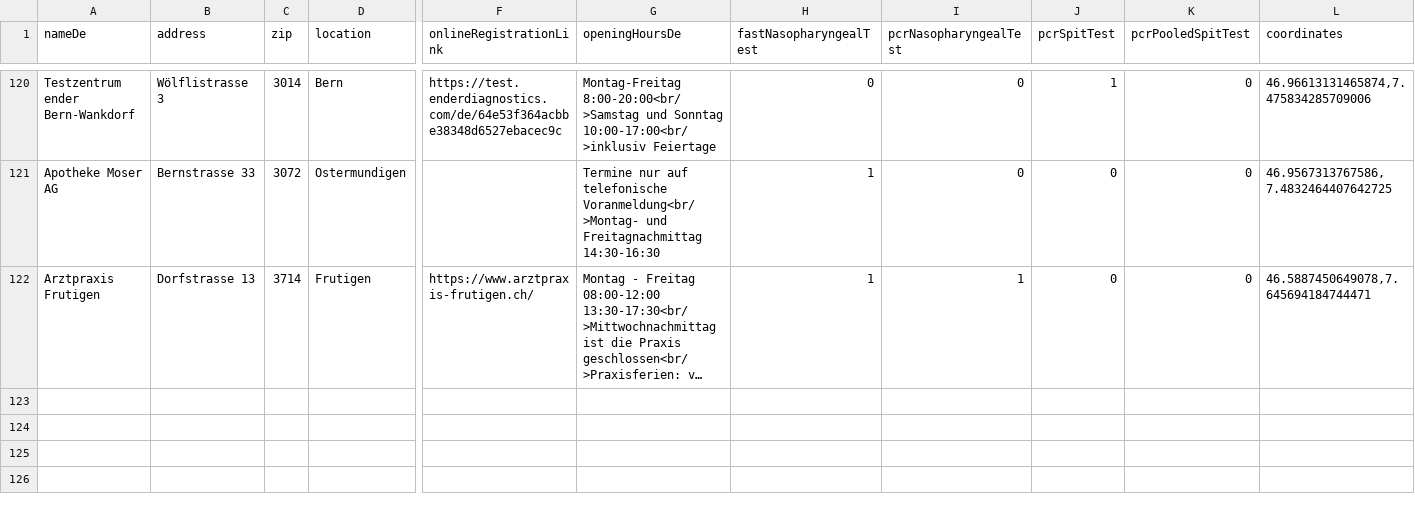
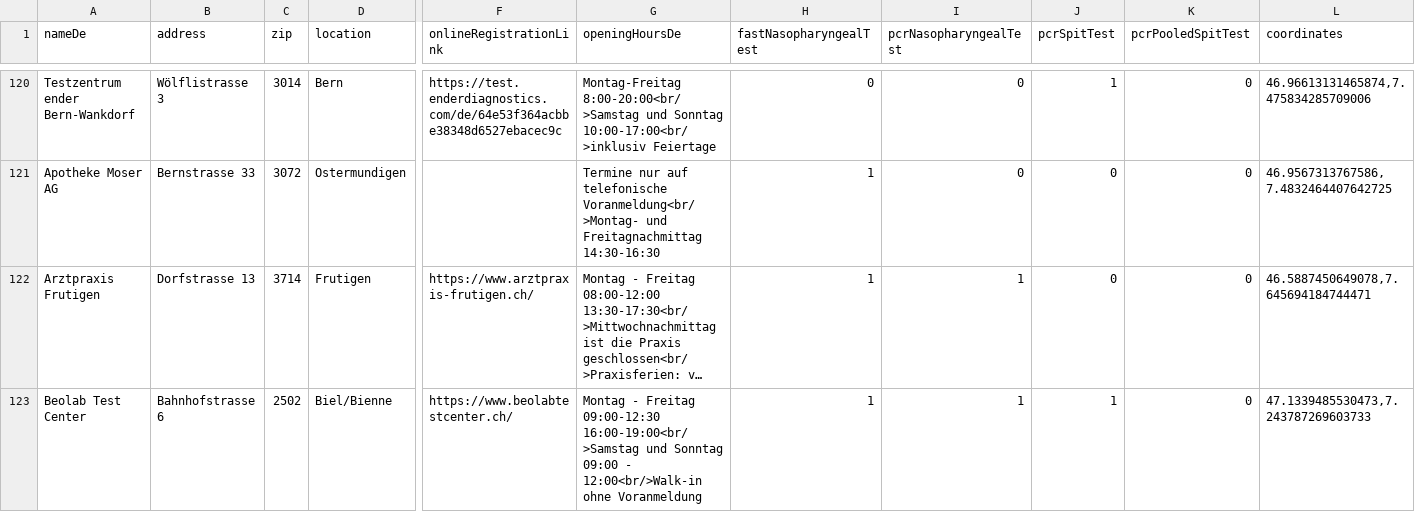
Before and after one commit to openDataBE/TestOffer, a CSV file: test_locations.csv, drawn as a sheet; only a part is shown, gaps mark what is left out; long unchanged cells end in …; rows hold the shown columns only; the diff names each change by its address in the sheet, - before the commit and + after, or states it on an @@ line.

Commit message:
Update test_locations.csv

```diff
--- a/test_locations.csv
+++ b/test_locations.csv
+row 123: Beolab Test Center | Bahnhofstrasse 6 | 2502 | Biel/Bienne | https://www.beolabtestcenter.ch/ | Montag - Freitag 09:00-12:30 16:00-19:00<br/>Samstag und Sonntag 09:00 - 12:00<br/>Walk-in ohne Voranmeldung | 1 | 1 | 1 | 0 | 47.1339485530473,7.243787269603733
```
